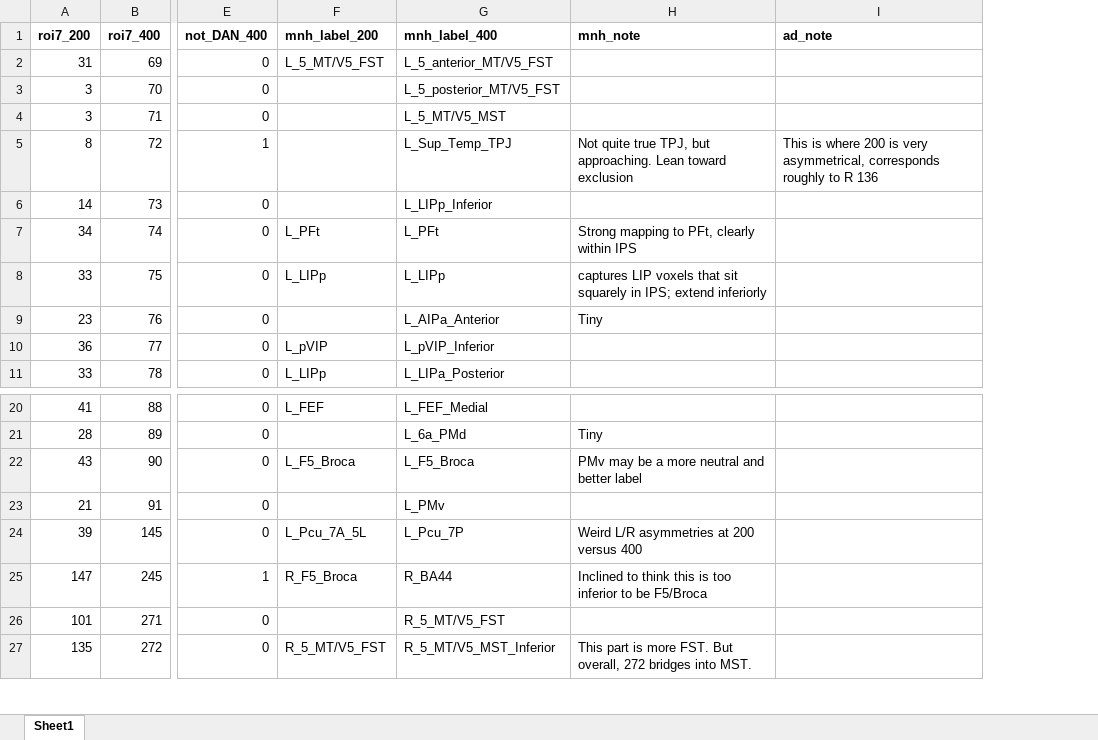
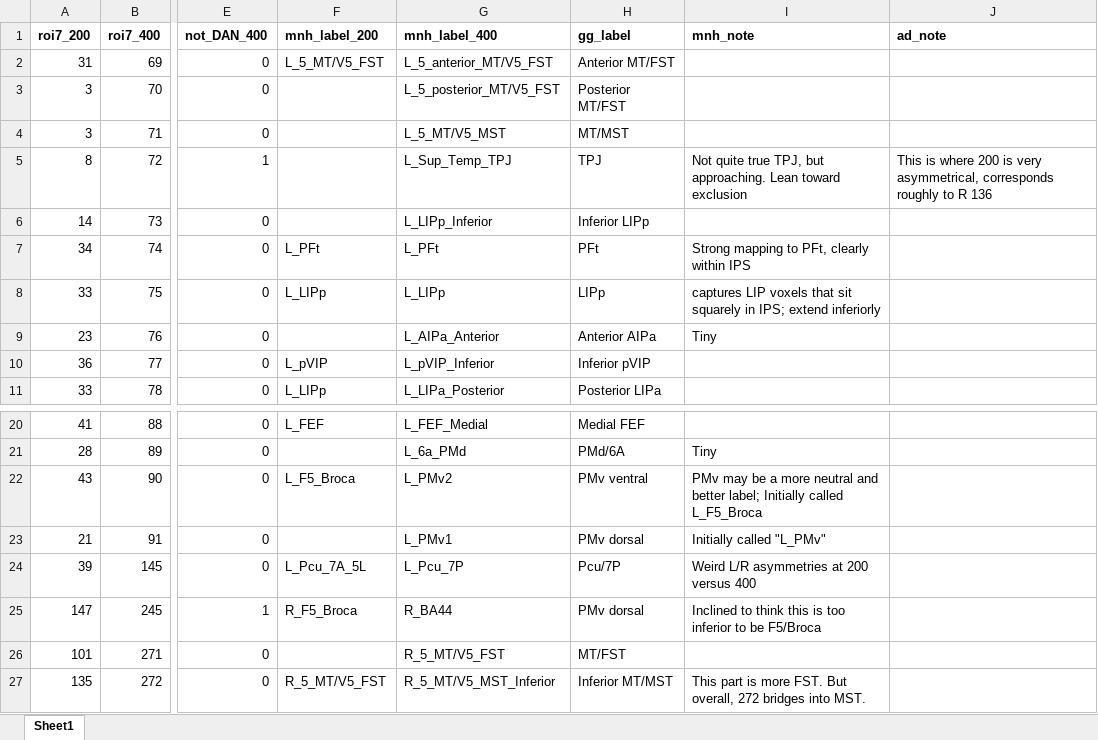
Before and after one commit to UNCDEPENdLab/clock_analysis, an Excel workbook: fmri/keuka_brain_behavior_analyses/dan/MNH DAN Labels 400 Good Only 47 parcels.xlsx, sheet Sheet1, drawn as a sheet; only a part is shown, gaps mark what is left out; values as stored, in another font and other column widths than the file's, no borders; addresses are those after the commit; the diff names each change by its address in the sheet, - before the commit and + after, or states it on an @@ line.

Commit message:
updated DAN 47 with PMv labels

```diff
--- a/fmri/keuka_brain_behavior_analyses/dan/MNH DAN Labels 400 Good Only 47 parcels.xlsx (sheet Sheet1)
+++ b/fmri/keuka_brain_behavior_analyses/dan/MNH DAN Labels 400 Good Only 47 parcels.xlsx (sheet Sheet1)
+column H (gg_label), rows 2-11: Anterior MT/FST | Posterior MT/FST | MT/MST | TPJ | Inferior LIPp | PFt | LIPp | Anterior AIPa | Inferior pVIP | Posterior LIPa; rows 20-27: Medial FEF | PMd/6A | PMv ventral | PMv dorsal | Pcu/7P | PMv dorsal | MT/FST | Inferior MT/MST
-G22 (mnh_label_400): L_F5_Broca
+G22 (mnh_label_400): L_PMv2
-I22 (mnh_note): …and better label
+I22 (mnh_note): …and better label; Initially called L_F5_Broca
-G23 (mnh_label_400): L_PMv
+G23 (mnh_label_400): L_PMv1
-I23 (mnh_note): (empty)
+I23 (mnh_note): Initially called "L_PMv"
```
Also changed, not shown: 1 other file.
